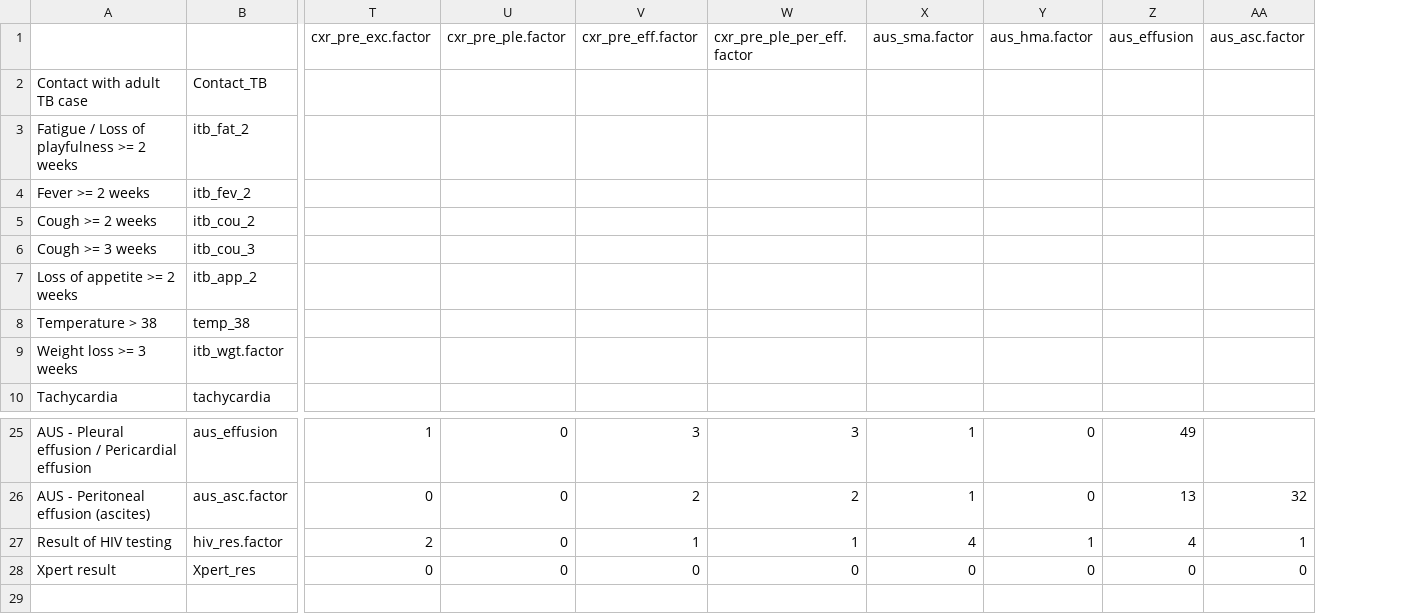
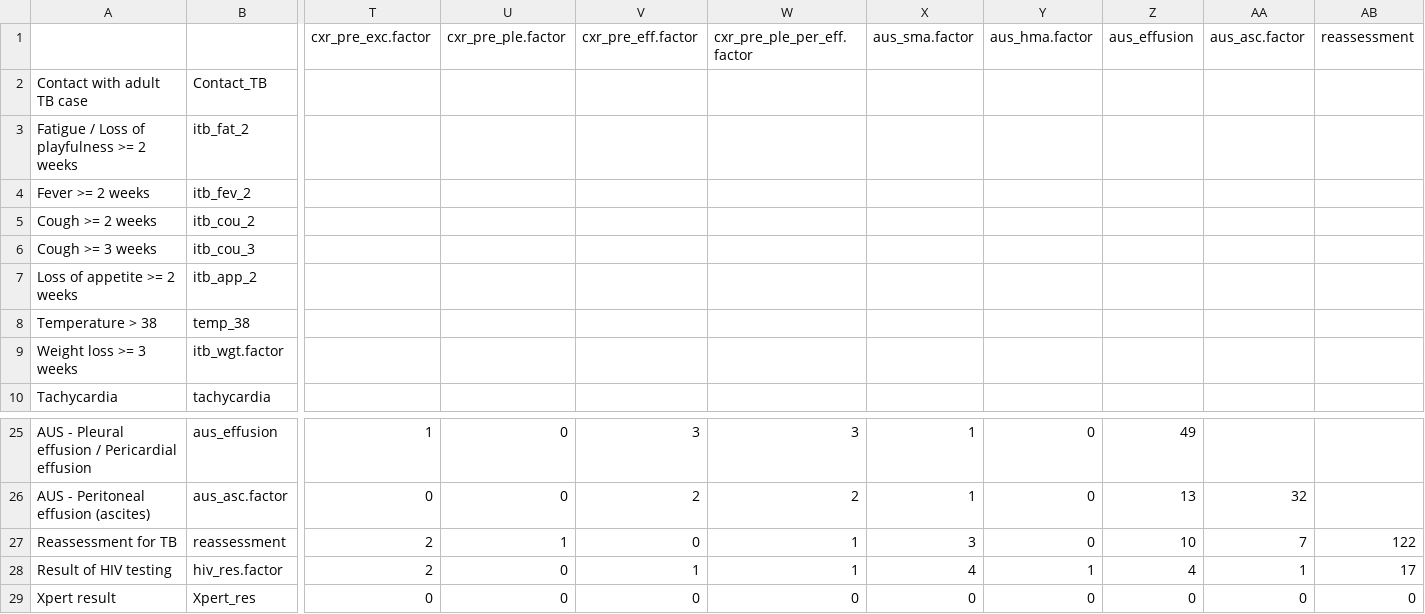
Before and after one commit to petedodd/TBSsam, a CSV file: data/SAM_notTB.csv, drawn as a sheet; only a part is shown, gaps mark what is left out; rows hold the shown columns only; the diff names each change by its address in the sheet, - before the commit and + after, or states it on an @@ line.

Commit message:
Adding binary variable 'reassessment' to correlation matrix

```diff
--- a/data/SAM_notTB.csv
+++ b/data/SAM_notTB.csv
+column AB (reassessment), rows 28-29: 17 | 0
+row 27: Reassessment for TB | reassessment | 2 | 1 | 0 | 1 | 3 | 0 | 10 | 7 | 122
```
Also changed, not shown: data/SAM_TB.csv.
